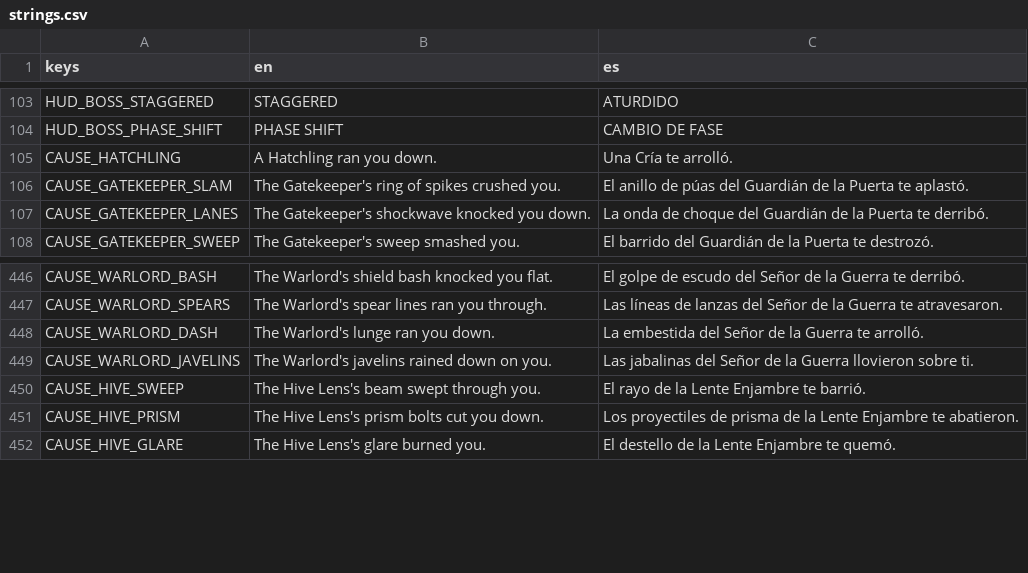
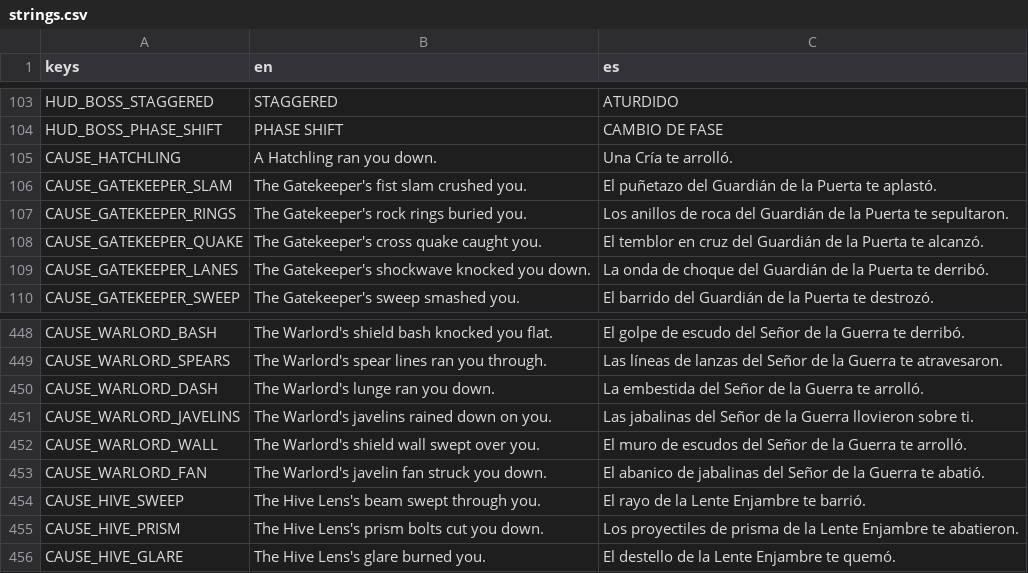
Before and after one commit to riusprime/zero-depth, a CSV file: locale/strings.csv, drawn as a sheet; only a part is shown, gaps mark what is left out.

```diff
--- a/locale/strings.csv
+++ b/locale/strings.csv
@@ -105,3 +105,5 @@ HUD_BOSS_PHASE_SHIFT,PHASE SHIFT,CAMBIO DE FASE
 CAUSE_HATCHLING,A Hatchling ran you down.,Una Cría te arrolló.
-CAUSE_GATEKEEPER_SLAM,The Gatekeeper's ring of spikes crushed you.,El anillo de púas del Guardián de la Puerta te aplastó.
+CAUSE_GATEKEEPER_SLAM,The Gatekeeper's fist slam crushed you.,El puñetazo del Guardián de la Puerta te aplastó.
+CAUSE_GATEKEEPER_RINGS,The Gatekeeper's rock rings buried you.,Los anillos de roca del Guardián de la Puerta te sepultaron.
+CAUSE_GATEKEEPER_QUAKE,The Gatekeeper's cross quake caught you.,El temblor en cruz del Guardián de la Puerta te alcanzó.
 CAUSE_GATEKEEPER_LANES,The Gatekeeper's shockwave knocked you down.,La onda de choque del Guardián de la Puerta te derribó.
@@ -449,2 +451,4 @@ CAUSE_WARLORD_DASH,The Warlord's lunge ran you down.,La embestida del Señor de
 CAUSE_WARLORD_JAVELINS,The Warlord's javelins rained down on you.,Las jabalinas del Señor de la Guerra llovieron sobre ti.
+CAUSE_WARLORD_WALL,The Warlord's shield wall swept over you.,El muro de escudos del Señor de la Guerra te arrolló.
+CAUSE_WARLORD_FAN,The Warlord's javelin fan struck you down.,El abanico de jabalinas del Señor de la Guerra te abatió.
 CAUSE_HIVE_SWEEP,The Hive Lens's beam swept through you.,El rayo de la Lente Enjambre te barrió.
```
Also changed, not shown: 41 other files.
